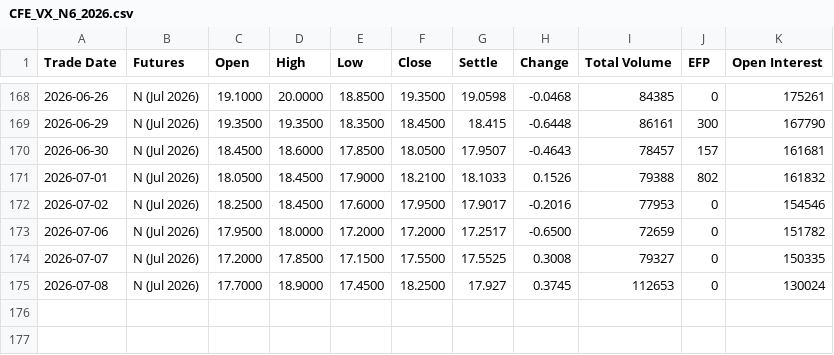
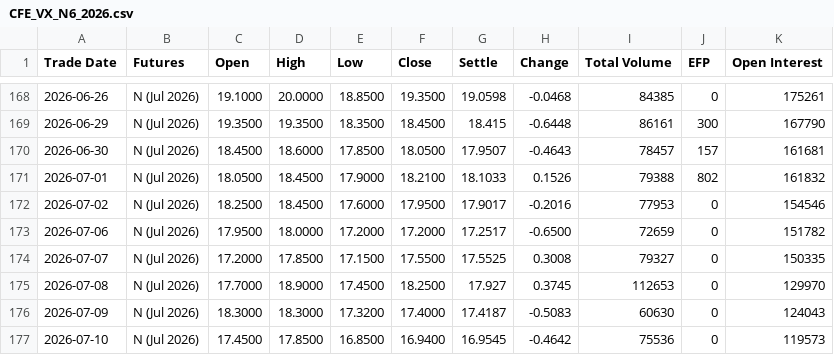
Before and after one commit to robinxueyufan0912/dcf_model, a CSV file: data/CFE_VX_N6_2026.csv, drawn as a sheet; only a part is shown, gaps mark what is left out.

```diff
--- a/data/CFE_VX_N6_2026.csv
+++ b/data/CFE_VX_N6_2026.csv
@@ -174,2 +174,4 @@ Trade Date,Futures,Open,High,Low,Close,Settle,Change,Total Volume,EFP,Open Inter
 2026-07-07,N (Jul 2026),17.2000,17.8500,17.1500,17.5500,17.5525,0.3008,79327,0,150335
-2026-07-08,N (Jul 2026),17.7000,18.9000,17.4500,18.2500,17.927,0.3745,112653,0,130024
+2026-07-08,N (Jul 2026),17.7000,18.9000,17.4500,18.2500,17.927,0.3745,112653,0,129970
+2026-07-09,N (Jul 2026),18.3000,18.3000,17.3200,17.4000,17.4187,-0.5083,60630,0,124043
+2026-07-10,N (Jul 2026),17.4500,17.8500,16.8500,16.9400,16.9545,-0.4642,75536,0,119573
```
Also changed, not shown: data/CFE_VX_Q6_2026.csv, data/CFE_VX_U6_2026.csv, 4 other files.
